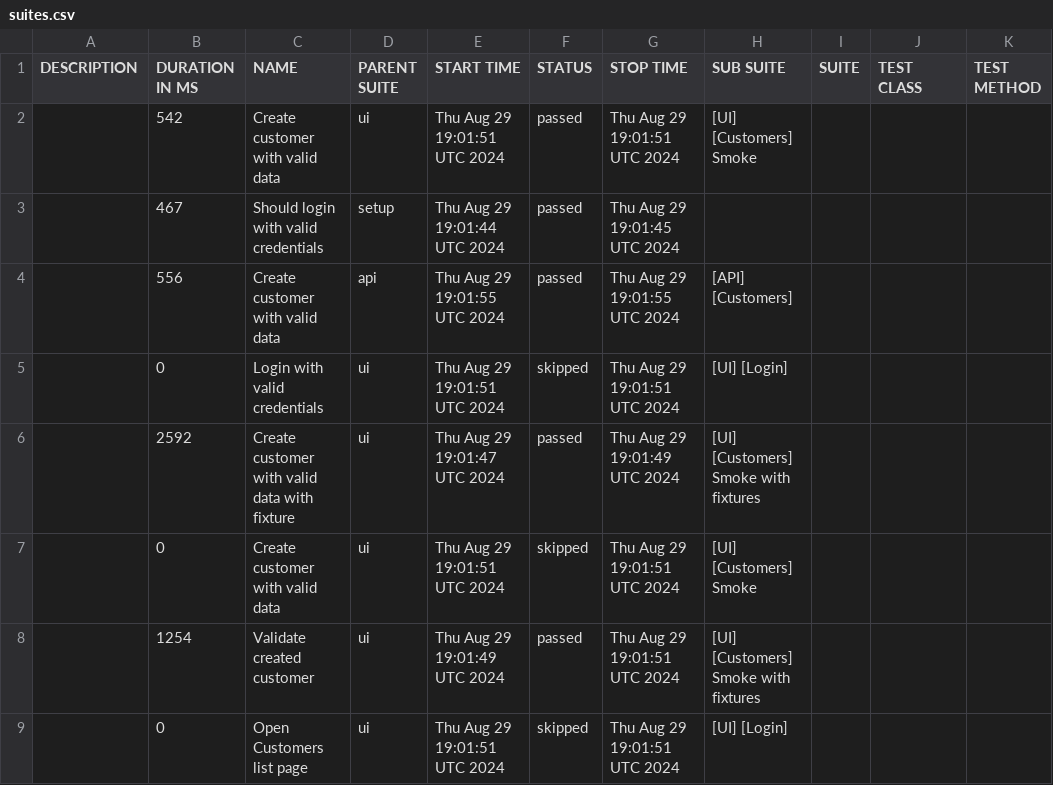
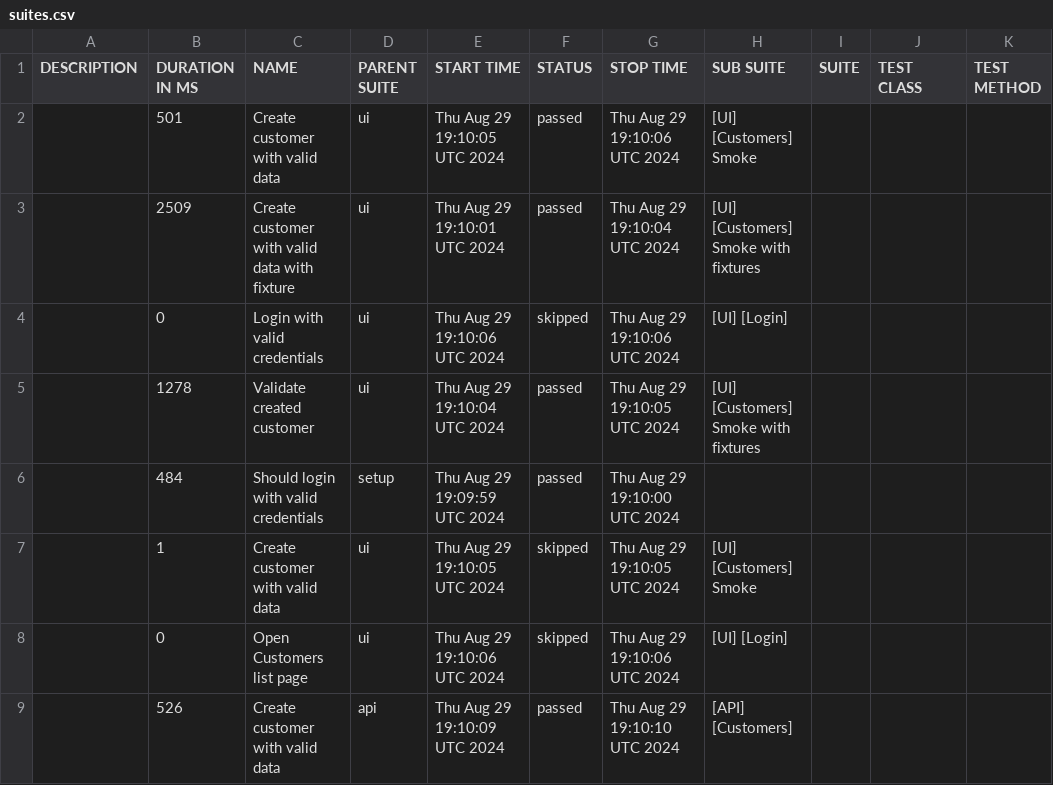
Before and after one commit to anatoly-karpovich/aqa-pw-2, a CSV file: allure-report/data/suites.csv, drawn as a sheet.

```diff
--- a/allure-report/data/suites.csv
+++ b/allure-report/data/suites.csv
@@ -1,9 +1,9 @@
 "DESCRIPTION","DURATION IN MS","NAME","PARENT SUITE","START TIME","STATUS","STOP TIME","SUB SUITE","SUITE","TEST CLASS","TEST METHOD"
-"","542","Create customer with valid data","ui","Thu Aug 29 19:01:51 UTC 2024","passed","Thu Aug 29 19:01:51 UTC 2024","[UI] [Customers] Smoke","","",""
-"","467","Should login with valid credentials","setup","Thu Aug 29 19:01:44 UTC 2024","passed","Thu Aug 29 19:01:45 UTC 2024","","","",""
-"","556","Create customer with valid data","api","Thu Aug 29 19:01:55 UTC 2024","passed","Thu Aug 29 19:01:55 UTC 2024","[API] [Customers]","","",""
-"","0","Login with valid credentials","ui","Thu Aug 29 19:01:51 UTC 2024","skipped","Thu Aug 29 19:01:51 UTC 2024","[UI] [Login]","","",""
-"","2592","Create customer with valid data with fixture","ui","Thu Aug 29 19:01:47 UTC 2024","passed","Thu Aug 29 19:01:49 UTC 2024","[UI] [Customers] Smoke with fixtures","","",""
-"","0","Create customer with valid data","ui","Thu Aug 29 19:01:51 UTC 2024","skipped","Thu Aug 29 19:01:51 UTC 2024","[UI] [Customers] Smoke","","",""
-"","1254","Validate created customer","ui","Thu Aug 29 19:01:49 UTC 2024","passed","Thu Aug 29 19:01:51 UTC 2024","[UI] [Customers] Smoke with fixtures","","",""
-"","0","Open Customers list page","ui","Thu Aug 29 19:01:51 UTC 2024","skipped","Thu Aug 29 19:01:51 UTC 2024","[UI] [Login]","","",""
+"","501","Create customer with valid data","ui","Thu Aug 29 19:10:05 UTC 2024","passed","Thu Aug 29 19:10:06 UTC 2024","[UI] [Customers] Smoke","","",""
+"","2509","Create customer with valid data with fixture","ui","Thu Aug 29 19:10:01 UTC 2024","passed","Thu Aug 29 19:10:04 UTC 2024","[UI] [Customers] Smoke with fixtures","","",""
+"","0","Login with valid credentials","ui","Thu Aug 29 19:10:06 UTC 2024","skipped","Thu Aug 29 19:10:06 UTC 2024","[UI] [Login]","","",""
+"","1278","Validate created customer","ui","Thu Aug 29 19:10:04 UTC 2024","passed","Thu Aug 29 19:10:05 UTC 2024","[UI] [Customers] Smoke with fixtures","","",""
+"","484","Should login with valid credentials","setup","Thu Aug 29 19:09:59 UTC 2024","passed","Thu Aug 29 19:10:00 UTC 2024","","","",""
+"","1","Create customer with valid data","ui","Thu Aug 29 19:10:05 UTC 2024","skipped","Thu Aug 29 19:10:05 UTC 2024","[UI] [Customers] Smoke","","",""
+"","0","Open Customers list page","ui","Thu Aug 29 19:10:06 UTC 2024","skipped","Thu Aug 29 19:10:06 UTC 2024","[UI] [Login]","","",""
+"","526","Create customer with valid data","api","Thu Aug 29 19:10:09 UTC 2024","passed","Thu Aug 29 19:10:10 UTC 2024","[API] [Customers]","","",""
```
Also changed, not shown: 30 other files.
